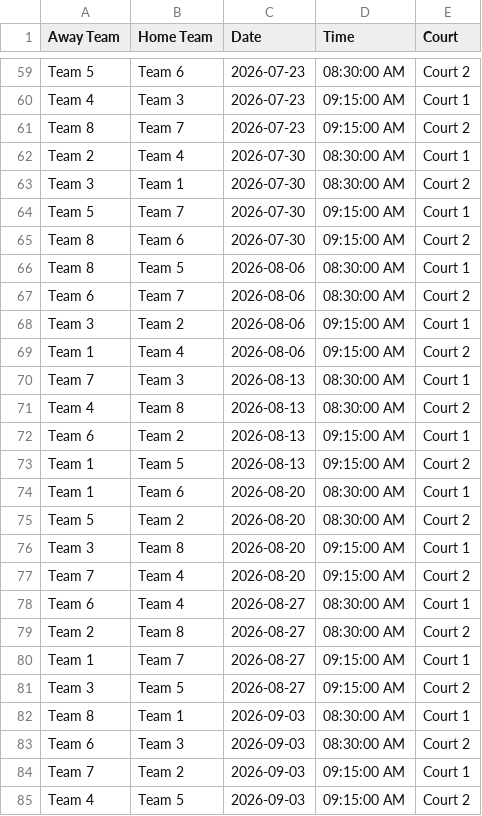
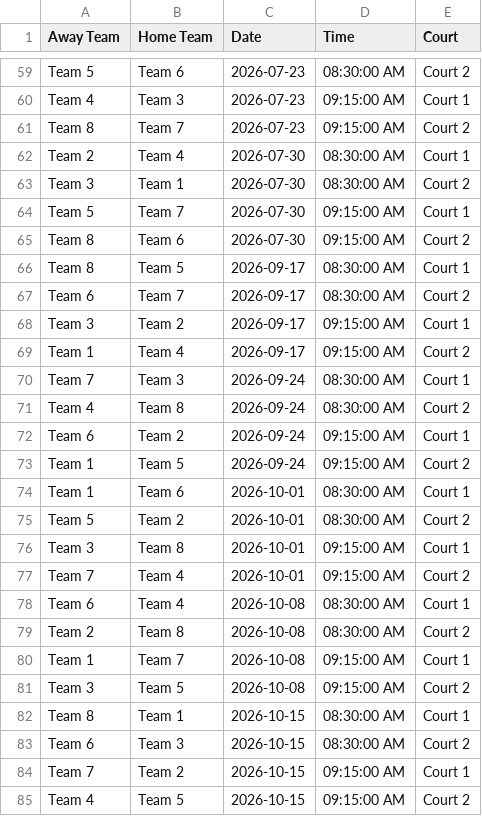
Before and after one commit to kmcurley/workspace, a CSV file: 2026-summer-bocce-schedule.csv, drawn as a sheet; only a part is shown, gaps mark what is left out.

Commit message:
Update 2026-summer-bocce-schedule.csv with new data

```diff
--- a/2026-summer-bocce-schedule.csv
+++ b/2026-summer-bocce-schedule.csv
@@ -65,21 +65,21 @@ Team 5,Team 7,2026-07-30,09:15:00 AM,Court 1
 Team 8,Team 6,2026-07-30,09:15:00 AM,Court 2
-Team 8,Team 5,2026-08-06,08:30:00 AM,Court 1
-Team 6,Team 7,2026-08-06,08:30:00 AM,Court 2
-Team 3,Team 2,2026-08-06,09:15:00 AM,Court 1
-Team 1,Team 4,2026-08-06,09:15:00 AM,Court 2
-Team 7,Team 3,2026-08-13,08:30:00 AM,Court 1
-Team 4,Team 8,2026-08-13,08:30:00 AM,Court 2
-Team 6,Team 2,2026-08-13,09:15:00 AM,Court 1
-Team 1,Team 5,2026-08-13,09:15:00 AM,Court 2
-Team 1,Team 6,2026-08-20,08:30:00 AM,Court 1
-Team 5,Team 2,2026-08-20,08:30:00 AM,Court 2
-Team 3,Team 8,2026-08-20,09:15:00 AM,Court 1
-Team 7,Team 4,2026-08-20,09:15:00 AM,Court 2
-Team 6,Team 4,2026-08-27,08:30:00 AM,Court 1
-Team 2,Team 8,2026-08-27,08:30:00 AM,Court 2
-Team 1,Team 7,2026-08-27,09:15:00 AM,Court 1
-Team 3,Team 5,2026-08-27,09:15:00 AM,Court 2
-Team 8,Team 1,2026-09-03,08:30:00 AM,Court 1
-Team 6,Team 3,2026-09-03,08:30:00 AM,Court 2
-Team 7,Team 2,2026-09-03,09:15:00 AM,Court 1
-Team 4,Team 5,2026-09-03,09:15:00 AM,Court 2
+Team 8,Team 5,2026-09-17,08:30:00 AM,Court 1
+Team 6,Team 7,2026-09-17,08:30:00 AM,Court 2
+Team 3,Team 2,2026-09-17,09:15:00 AM,Court 1
+Team 1,Team 4,2026-09-17,09:15:00 AM,Court 2
+Team 7,Team 3,2026-09-24,08:30:00 AM,Court 1
+Team 4,Team 8,2026-09-24,08:30:00 AM,Court 2
+Team 6,Team 2,2026-09-24,09:15:00 AM,Court 1
+Team 1,Team 5,2026-09-24,09:15:00 AM,Court 2
+Team 1,Team 6,2026-10-01,08:30:00 AM,Court 1
+Team 5,Team 2,2026-10-01,08:30:00 AM,Court 2
+Team 3,Team 8,2026-10-01,09:15:00 AM,Court 1
+Team 7,Team 4,2026-10-01,09:15:00 AM,Court 2
+Team 6,Team 4,2026-10-08,08:30:00 AM,Court 1
+Team 2,Team 8,2026-10-08,08:30:00 AM,Court 2
+Team 1,Team 7,2026-10-08,09:15:00 AM,Court 1
+Team 3,Team 5,2026-10-08,09:15:00 AM,Court 2
+Team 8,Team 1,2026-10-15,08:30:00 AM,Court 1
+Team 6,Team 3,2026-10-15,08:30:00 AM,Court 2
+Team 7,Team 2,2026-10-15,09:15:00 AM,Court 1
+Team 4,Team 5,2026-10-15,09:15:00 AM,Court 2
```
